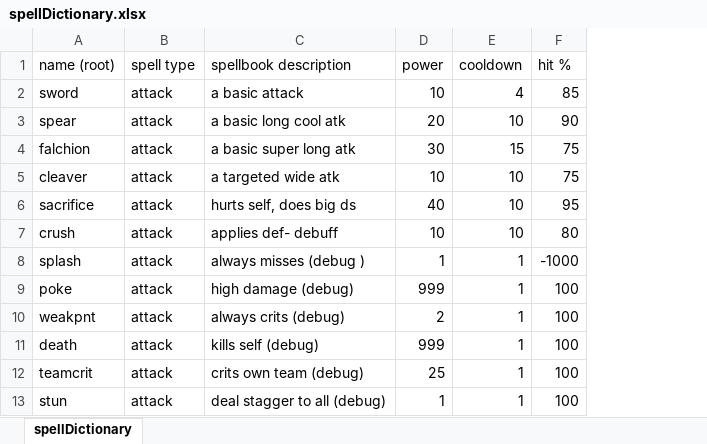
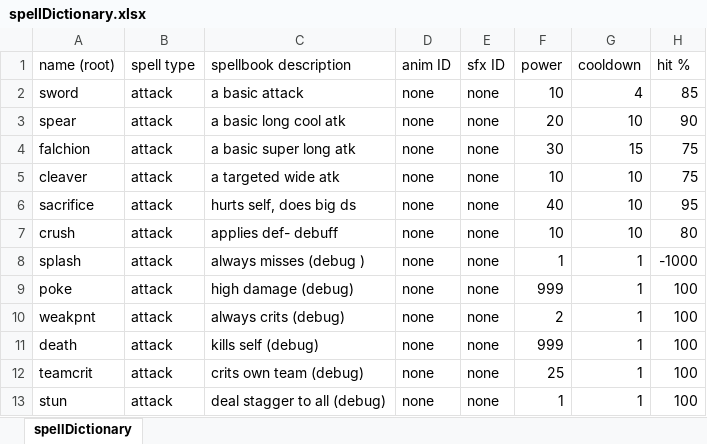
Before and after one commit to Fangee/typocrypha, an Excel workbook: Typocrypha/Assets/excel/spellDictionary.xlsx, sheet spellDictionary, drawn as a sheet; only a part is shown; values as stored, in another font and other column widths than the file's, no borders; the diff names each change by its address in the sheet, - before the commit and + after, or states it on an @@ line.

Commit message:
Added animationID and sfxID parameters to spells,element mods, style mods, and associated parsing code and excels

```diff
--- a/Typocrypha/Assets/excel/spellDictionary.xlsx (sheet spellDictionary)
+++ b/Typocrypha/Assets/excel/spellDictionary.xlsx (sheet spellDictionary)
+column D (anim ID), rows 2-13: all none
+column E (sfx ID), rows 2-13: all none
```
Also changed, not shown: 28 other files.
